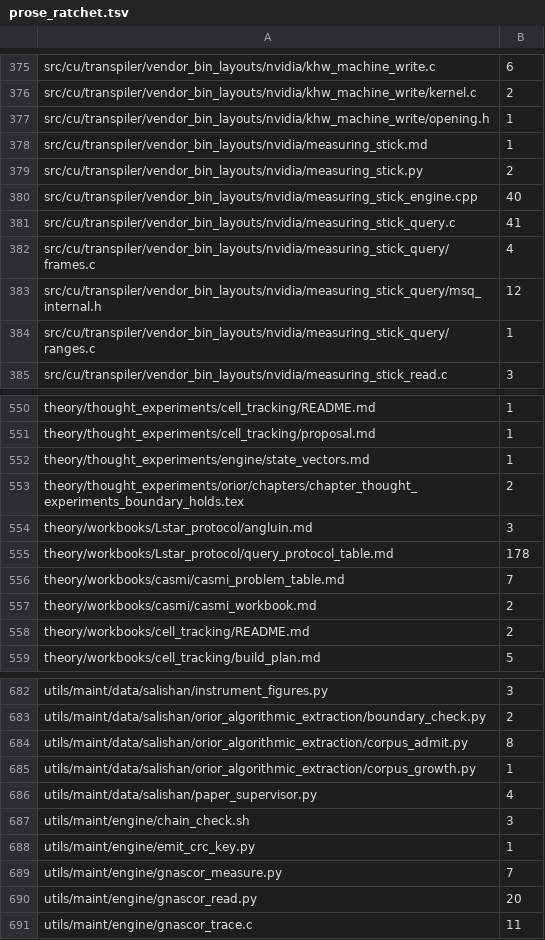
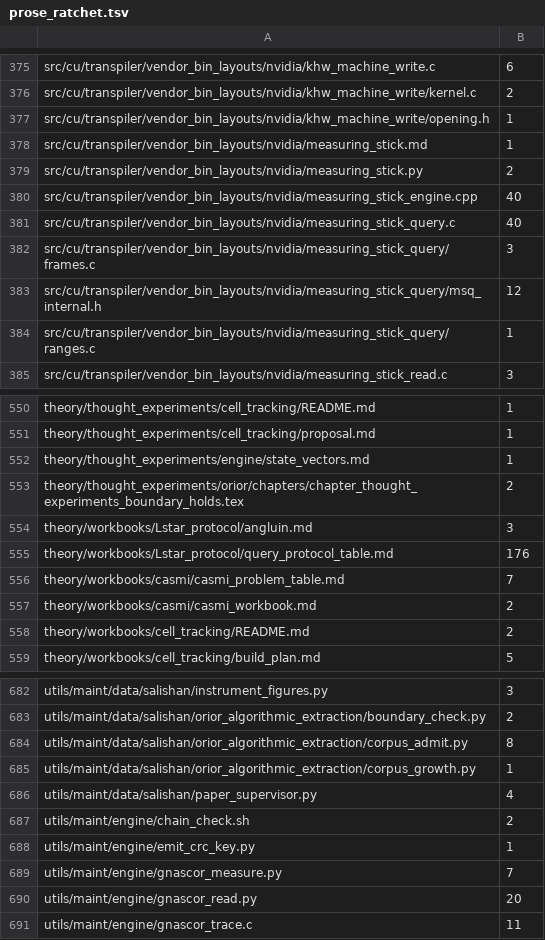
Before and after one commit to dstroy0/orior, a TSV file: utils/maint/prose/prose_ratchet.tsv, drawn as a sheet; only a part is shown, gaps mark what is left out.

```diff
--- a/utils/maint/prose/prose_ratchet.tsv
+++ b/utils/maint/prose/prose_ratchet.tsv
@@ -380,4 +380,4 @@ src/cu/transpiler/vendor_bin_layouts/nvidia/measuring_stick.py	2
 src/cu/transpiler/vendor_bin_layouts/nvidia/measuring_stick_engine.cpp	40
-src/cu/transpiler/vendor_bin_layouts/nvidia/measuring_stick_query.c	41
-src/cu/transpiler/vendor_bin_layouts/nvidia/measuring_stick_query/frames.c	4
+src/cu/transpiler/vendor_bin_layouts/nvidia/measuring_stick_query.c	40
+src/cu/transpiler/vendor_bin_layouts/nvidia/measuring_stick_query/frames.c	3
 src/cu/transpiler/vendor_bin_layouts/nvidia/measuring_stick_query/msq_internal.h	12
@@ -554,3 +554,3 @@ theory/thought_experiments/orior/chapters/chapter_thought_experiments_boundary_h
 theory/workbooks/Lstar_protocol/angluin.md	3
-theory/workbooks/Lstar_protocol/query_protocol_table.md	178
+theory/workbooks/Lstar_protocol/query_protocol_table.md	176
 theory/workbooks/casmi/casmi_problem_table.md	7
@@ -686,3 +686,3 @@ utils/maint/data/salishan/orior_algorithmic_extraction/corpus_growth.py	1
 utils/maint/data/salishan/paper_supervisor.py	4
-utils/maint/engine/chain_check.sh	3
+utils/maint/engine/chain_check.sh	2
 utils/maint/engine/emit_crc_key.py	1
```
Also changed, not shown: 21 other files.
